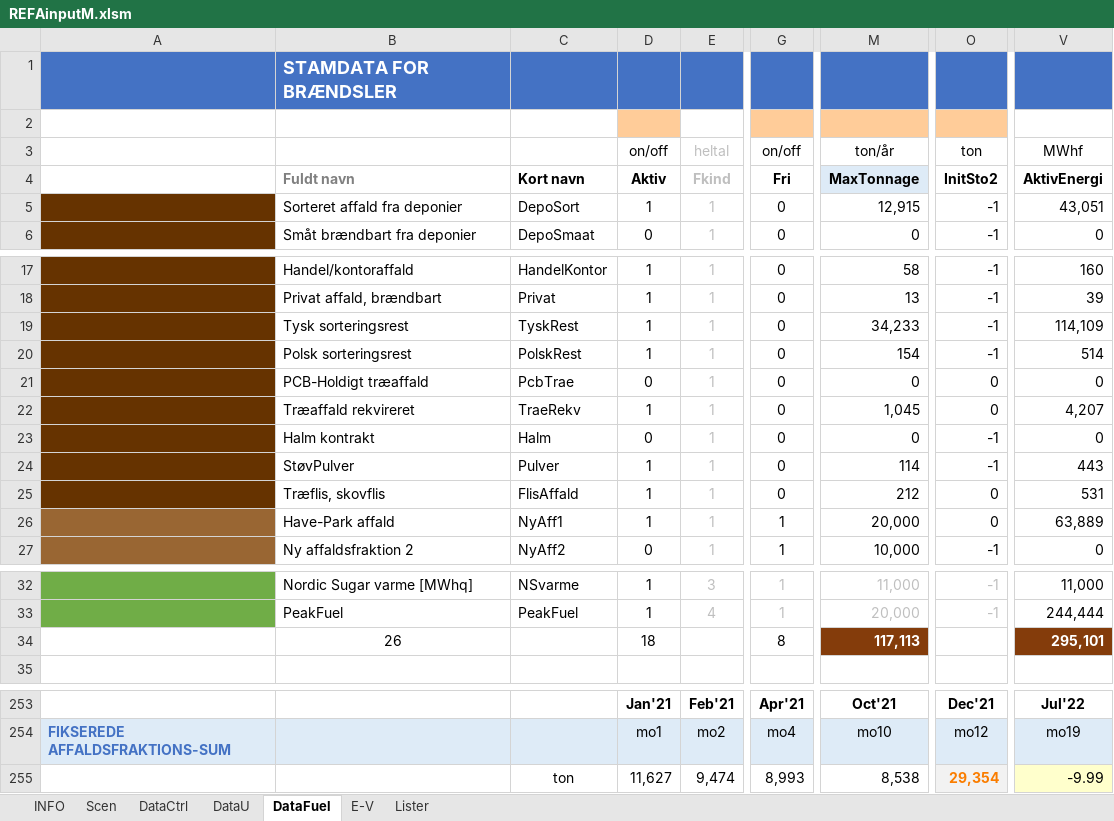
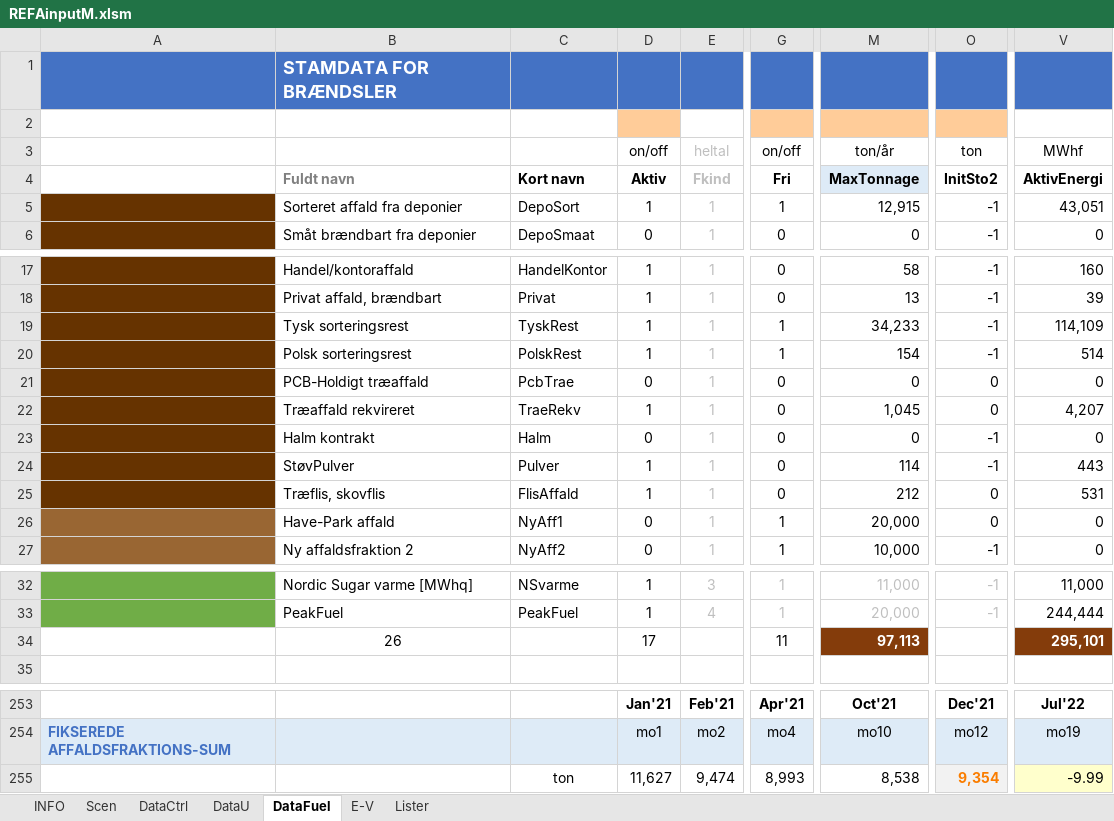
Before and after one commit to AddedValues/REFA_Affald, an Excel workbook: GAMS/REFAinputM.xlsm, sheet DataFuel, drawn as a sheet; only a part is shown, gaps mark what is left out; values as stored, in another font and other column widths than the file's, no borders; charts and pictures and conditional formats not drawn; the diff names each change by its address in the sheet, - before the commit and + after, or states it on an @@ line.

```diff
--- a/GAMS/REFAinputM.xlsm (sheet DataFuel)
+++ b/GAMS/REFAinputM.xlsm (sheet DataFuel)
-G5: 0
+G5: 1
-G19:G20: 0
+G19:G20: 1
-D26: 1
+D26: 0
-V26: 63,889
+V26: 0
-D34: 18
+D34: 17
-G34: 8
+G34: 11
-M34: 117,113
+M34: 97,113
-O255: 29,354
+O255: 9,354
```
Also changed, not shown: sheet DataU, charts or pictures, 5 other files.
